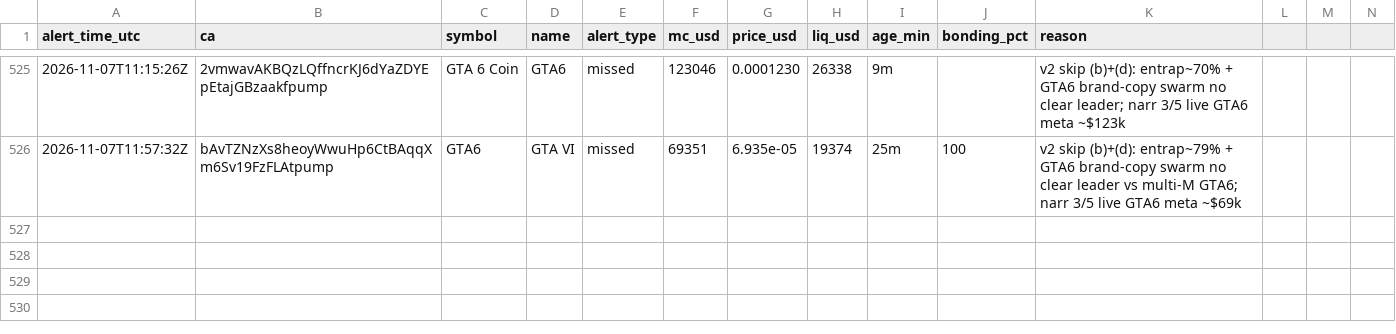
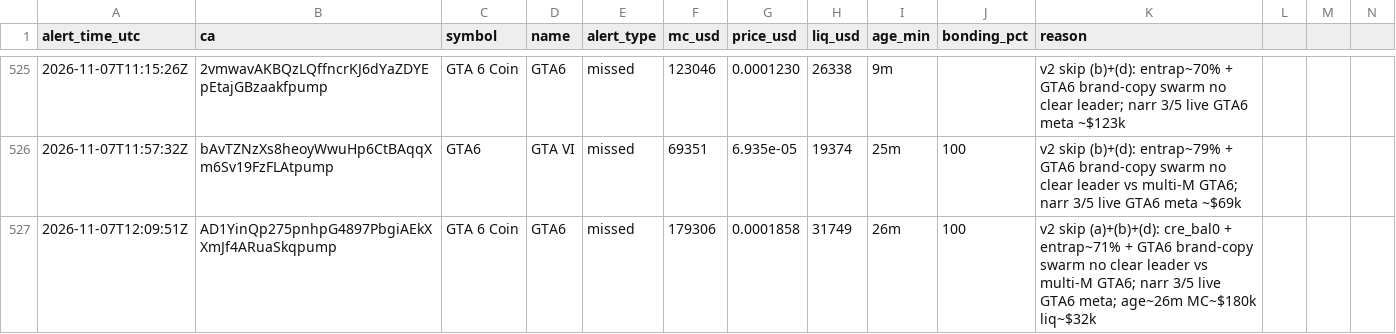
Before and after one commit to andreolf/memecoin-paper-tracker, a CSV file: data/alerts.csv, drawn as a sheet; only a part is shown, gaps mark what is left out; rows hold the shown columns only; the diff names each change by its address in the sheet, - before the commit and + after, or states it on an @@ line.

Commit message:
alert: GTA 6 Coin

```diff
--- a/data/alerts.csv
+++ b/data/alerts.csv
+row 527: 2026-11-07T12:09:51Z | AD1YinQp275pnhpG4897PbgiAEkXXmJf4ARuaSkqpump | GTA 6 Coin | GTA6 | missed | 179306 | 0.0001858 | 31749 | 26m | 100 | v2 skip (a)+(b)+(d): cre_bal0 + entrap~71% + GTA6 brand-copy swarm no clear leader vs multi-M GTA6; narr 3/5 live GTA6 meta; age~26m MC~$180k liq~$32k
```
